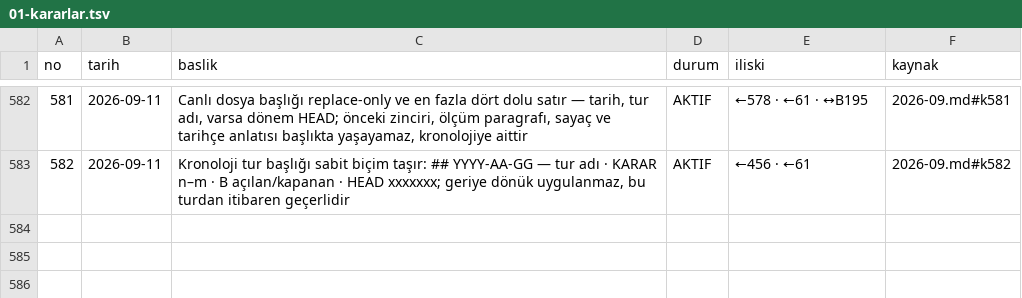
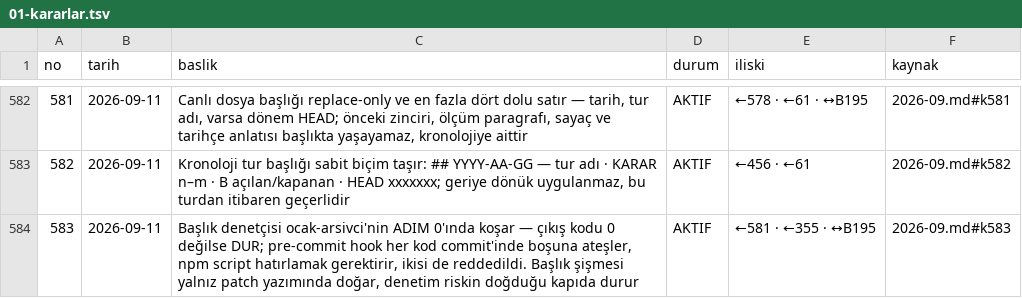
Before and after one commit to hlaorpz/ocak, a TSV file: docs/01-kararlar.tsv, drawn as a sheet; only a part is shown, gaps mark what is left out; the diff names each change by its address in the sheet, - before the commit and + after, or states it on an @@ line.

```diff
--- a/docs/01-kararlar.tsv
+++ b/docs/01-kararlar.tsv
+row 584: 583 | 2026-09-11 | Başlık denetçisi ocak-arsivci'nin ADIM 0'ında koşar — çıkış kodu 0 değilse DUR; pre-commit hook her kod commit'inde boşuna ateşler, npm script hatırlamak gerektirir, ikisi de reddedildi. Başlık şişmesi yalnız patch yazımında doğar, denetim riskin doğduğu kapıda durur | AKTIF | ←581 · ←355 · ↔B195 | 2026-09.md#k583
```
Also changed, not shown: 6 other files.
